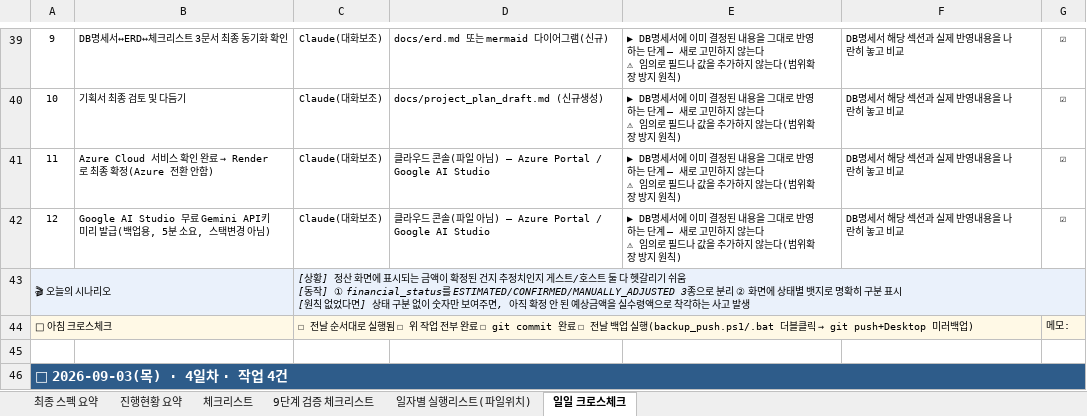
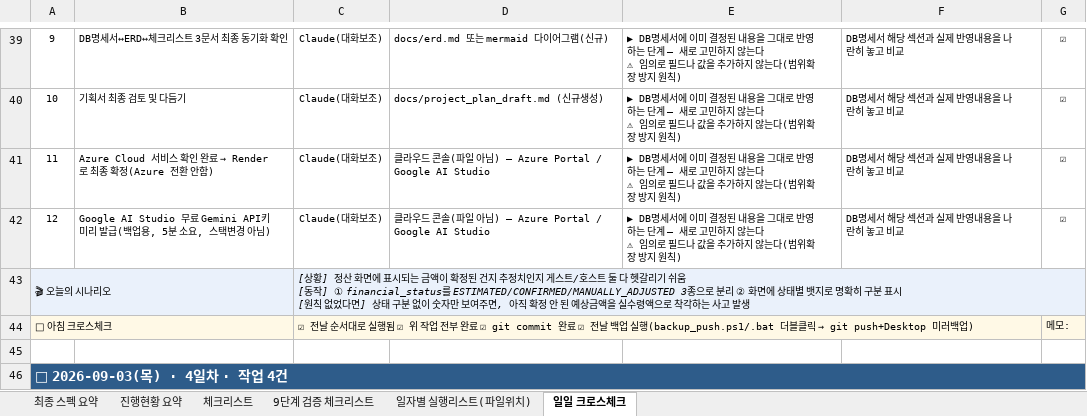
Before and after one commit to newrace4-arch/Host-ON-AI, an Excel workbook: 3rd_host_ai_체크리스트.xlsx, sheet 일일 크로스체크, drawn as a sheet; only a part is shown, gaps mark what is left out; values as stored, in another font and other column widths than the file's, no borders; the diff covers the shown part only; the diff names each change by its address in the sheet, - before the commit and + after, or states it on an @@ line.

```diff
--- a/3rd_host_ai_체크리스트.xlsx (sheet 일일 크로스체크)
+++ b/3rd_host_ai_체크리스트.xlsx (sheet 일일 크로스체크)
-C44: ☐ 전날 순서대로 실행됨 ☐ 위 작업 전부 완료 ☐ git commit 완료 ☐ 전날 백…
+C44: ☑ 전날 순서대로 실행됨 ☑ 위 작업 전부 완료 ☑ git commit 완료 ☑ 전날 백…
```
Also changed, not shown: 10 edited cells elsewhere in this sheet, sheet 진행현황 요약, sheet 체크리스트.
